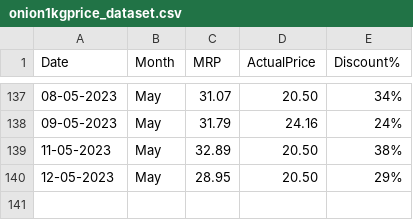
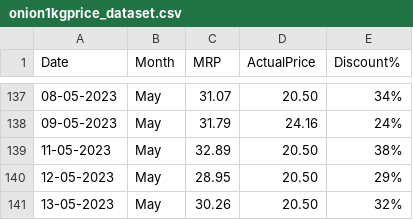
Before and after one commit to andrew-geeks/online-grocery-prices-in-Bangalore, a CSV file: datasets/onion1kgprice_dataset.csv, drawn as a sheet; only a part is shown, gaps mark what is left out.

Commit message:
Latest data: Sat May 13 06:30:50 UTC 2023

```diff
--- a/datasets/onion1kgprice_dataset.csv
+++ b/datasets/onion1kgprice_dataset.csv
@@ -140 +140,2 @@ Date,Month,MRP,ActualPrice,Discount%
 12-05-2023,May,28.95,20.50,29%
+13-05-2023,May,30.26,20.50,32%
```
Also changed, not shown: datasets/potato1kgprice_dataset.csv.
